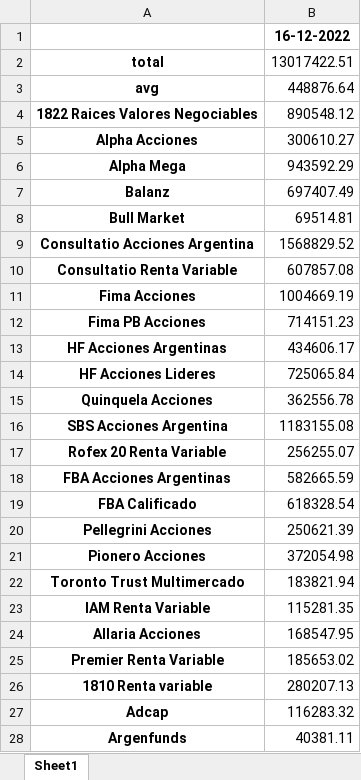
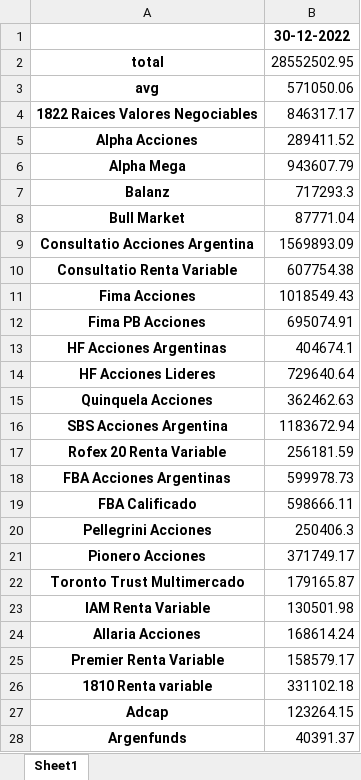
Before and after one commit to luchog01/Argentina-Tracker-Production, an Excel workbook: backend/src/excel_handler/files/PAMP.xlsx, sheet Sheet1, drawn as a sheet; only a part is shown; values as stored, in another font and other column widths than the file's, no borders; the diff covers the shown part only; the diff names each change by its address in the sheet, - before the commit and + after, or states it on an @@ line.

Commit message:
excel update

```diff
--- a/backend/src/excel_handler/files/PAMP.xlsx (sheet Sheet1)
+++ b/backend/src/excel_handler/files/PAMP.xlsx (sheet Sheet1)
-B1: 16-12-2022
+B1: 30-12-2022
-B2: 13017422.51
+B2: 28552502.95
-B3: 448876.64
+B3: 571050.06
-B4: 890548.12
+B4: 846317.17
-B5: 300610.27
+B5: 289411.52
-B6: 943592.29
+B6: 943607.79
-B7: 697407.49
+B7: 717293.3
-B8: 69514.81
+B8: 87771.04
-B9: 1568829.52
+B9: 1569893.09
-B10: 607857.08
+B10: 607754.38
-B11: 1004669.19
+B11: 1018549.43
-B12: 714151.23
+B12: 695074.91
-B13: 434606.17
+B13: 404674.1
-B14: 725065.84
+B14: 729640.64
-B15: 362556.78
+B15: 362462.63
-B16: 1183155.08
+B16: 1183672.94
-B17: 256255.07
+B17: 256181.59
-B18: 582665.59
+B18: 599978.73
-B19: 618328.54
+B19: 598666.11
-B20: 250621.39
+B20: 250406.3
-B21: 372054.98
+B21: 371749.17
-B22: 183821.94
+B22: 179165.87
-B23: 115281.35
+B23: 130501.98
-B24: 168547.95
+B24: 168614.24
-B25: 185653.02
+B25: 158579.17
-B26: 280207.13
+B26: 331102.18
-B27: 116283.32
+B27: 123264.15
-B28: 40381.11
+B28: 40391.37
```
Also changed, not shown: 21 added rows and 4 edited cells elsewhere in this sheet, backend/src/excel_handler/files/ALUA.xlsx, backend/src/excel_handler/files/BMA.xlsx, 47 other files.
